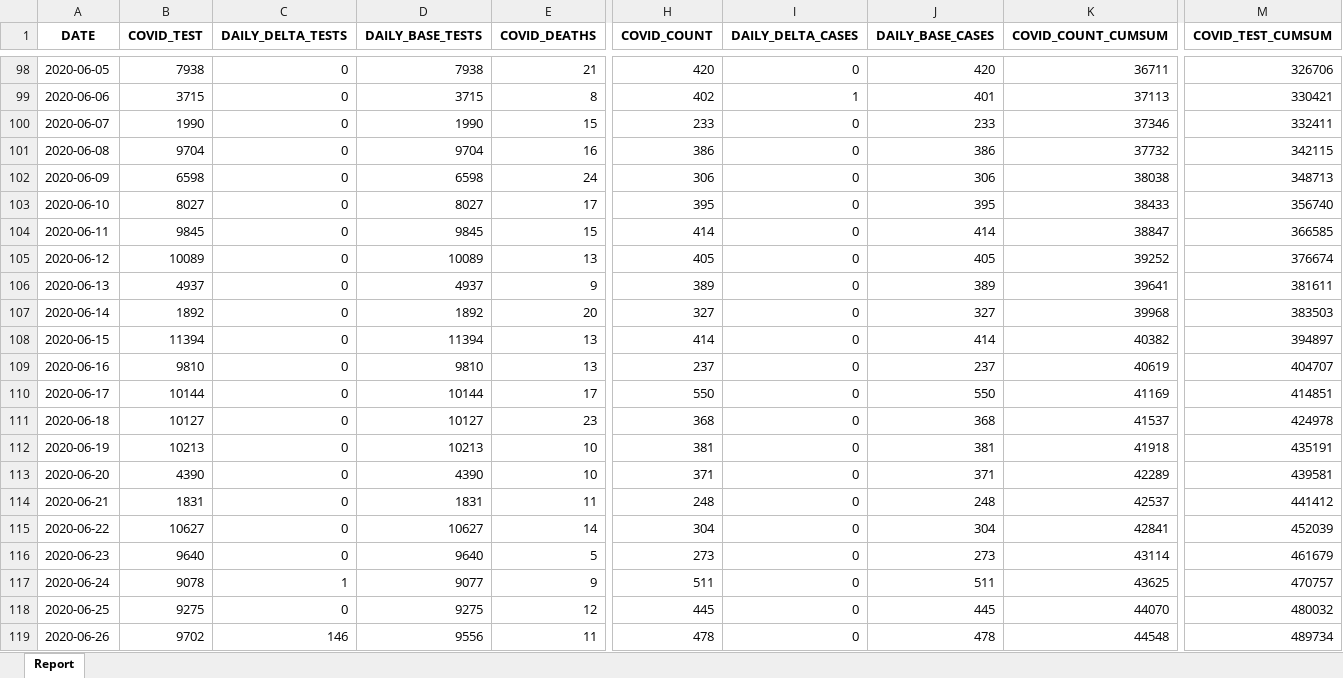
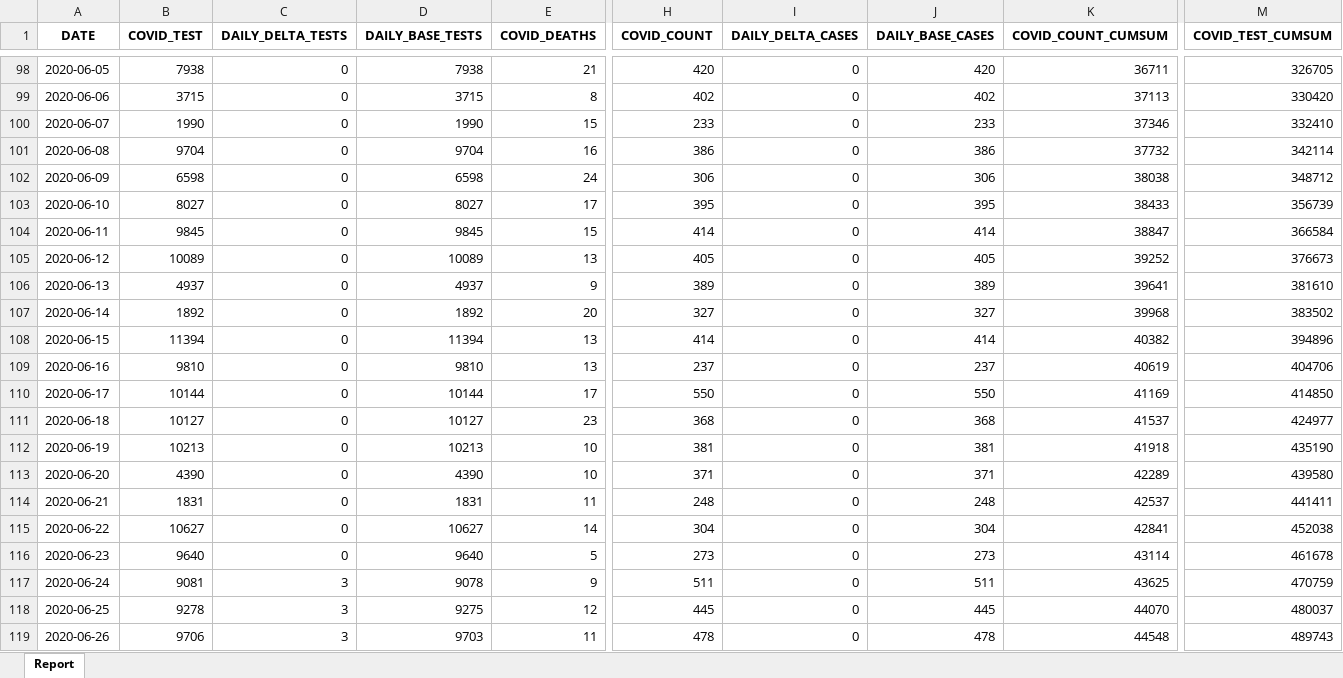
Before and after one commit to ercbk/Indiana-COVID-19-Tracker, an Excel workbook: data/test-case-trend.xlsx, sheet Report, drawn as a sheet; only a part is shown, gaps mark what is left out; values as stored, in another font and other column widths than the file's, no borders; the diff covers the shown part only; the diff names each change by its address in the sheet, - before the commit and + after, or states it on an @@ line.

```diff
--- a/data/test-case-trend.xlsx (sheet Report)
+++ b/data/test-case-trend.xlsx (sheet Report)
-M98 (COVID_TEST_CUMSUM): 326706
+M98 (COVID_TEST_CUMSUM): 326705
-I99 (DAILY_DELTA_CASES): 1
+I99 (DAILY_DELTA_CASES): 0
-J99 (DAILY_BASE_CASES): 401
+J99 (DAILY_BASE_CASES): 402
-M99 (COVID_TEST_CUMSUM): 330421
+M99 (COVID_TEST_CUMSUM): 330420
-M100 (COVID_TEST_CUMSUM): 332411
+M100 (COVID_TEST_CUMSUM): 332410
-M101 (COVID_TEST_CUMSUM): 342115
+M101 (COVID_TEST_CUMSUM): 342114
-M102 (COVID_TEST_CUMSUM): 348713
+M102 (COVID_TEST_CUMSUM): 348712
-M103 (COVID_TEST_CUMSUM): 356740
+M103 (COVID_TEST_CUMSUM): 356739
-M104 (COVID_TEST_CUMSUM): 366585
+M104 (COVID_TEST_CUMSUM): 366584
-M105 (COVID_TEST_CUMSUM): 376674
+M105 (COVID_TEST_CUMSUM): 376673
-M106 (COVID_TEST_CUMSUM): 381611
+M106 (COVID_TEST_CUMSUM): 381610
-M107 (COVID_TEST_CUMSUM): 383503
+M107 (COVID_TEST_CUMSUM): 383502
-M108 (COVID_TEST_CUMSUM): 394897
+M108 (COVID_TEST_CUMSUM): 394896
-M109 (COVID_TEST_CUMSUM): 404707
+M109 (COVID_TEST_CUMSUM): 404706
-M110 (COVID_TEST_CUMSUM): 414851
+M110 (COVID_TEST_CUMSUM): 414850
-M111 (COVID_TEST_CUMSUM): 424978
+M111 (COVID_TEST_CUMSUM): 424977
-M112 (COVID_TEST_CUMSUM): 435191
+M112 (COVID_TEST_CUMSUM): 435190
-M113 (COVID_TEST_CUMSUM): 439581
+M113 (COVID_TEST_CUMSUM): 439580
-M114 (COVID_TEST_CUMSUM): 441412
+M114 (COVID_TEST_CUMSUM): 441411
-M115 (COVID_TEST_CUMSUM): 452039
+M115 (COVID_TEST_CUMSUM): 452038
-M116 (COVID_TEST_CUMSUM): 461679
+M116 (COVID_TEST_CUMSUM): 461678
-B117 (COVID_TEST): 9078
+B117 (COVID_TEST): 9081
-C117 (DAILY_DELTA_TESTS): 1
+C117 (DAILY_DELTA_TESTS): 3
-D117 (DAILY_BASE_TESTS): 9077
+D117 (DAILY_BASE_TESTS): 9078
-M117 (COVID_TEST_CUMSUM): 470757
+M117 (COVID_TEST_CUMSUM): 470759
-B118 (COVID_TEST): 9275
+B118 (COVID_TEST): 9278
-C118 (DAILY_DELTA_TESTS): 0
+C118 (DAILY_DELTA_TESTS): 3
-M118 (COVID_TEST_CUMSUM): 480032
+M118 (COVID_TEST_CUMSUM): 480037
-B119 (COVID_TEST): 9702
+B119 (COVID_TEST): 9706
-C119 (DAILY_DELTA_TESTS): 146
+C119 (DAILY_DELTA_TESTS): 3
-D119 (DAILY_BASE_TESTS): 9556
+D119 (DAILY_BASE_TESTS): 9703
-M119 (COVID_TEST_CUMSUM): 489734
+M119 (COVID_TEST_CUMSUM): 489743
```
Also changed, not shown: 1 added row and 117 edited cells elsewhere in this sheet, 17 other files.
